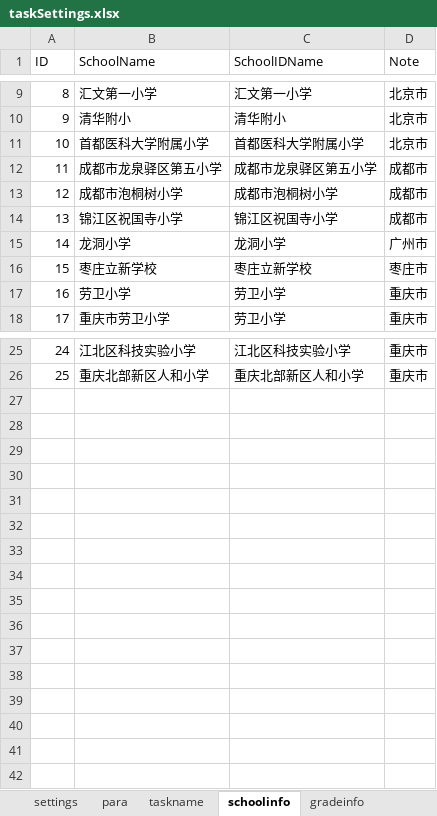
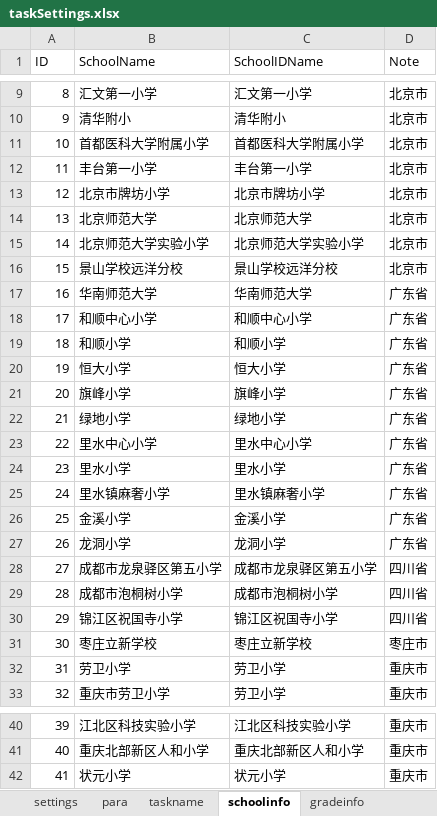
Before and after one commit to iquizoo/rawdata-parser, an Excel workbook: taskSettings.xlsx, sheet schoolinfo, drawn as a sheet; only a part is shown, gaps mark what is left out; values as stored, in another font and other column widths than the file's, no borders; removed rows and columns are numbered as before the commit, all else as after; the diff names each change by its address in the sheet, - before the commit and + after, or states it on an @@ line.

```diff
--- a/taskSettings.xlsx (sheet schoolinfo)
+++ b/taskSettings.xlsx (sheet schoolinfo)
+row 12: 11 | 丰台第一小学 | 丰台第一小学 | 北京市
+row 13: 12 | 北京市牌坊小学 | 北京市牌坊小学 | 北京市
+row 14: 13 | 北京师范大学 | 北京师范大学 | 北京市
+row 15: 14 | 北京师范大学实验小学 | 北京师范大学实验小学 | 北京市
+row 16: 15 | 景山学校远洋分校 | 景山学校远洋分校 | 北京市
+row 17: 16 | 华南师范大学 | 华南师范大学 | 广东省
+row 18: 17 | 和顺中心小学 | 和顺中心小学 | 广东省
+row 19: 18 | 和顺小学 | 和顺小学 | 广东省
+row 20: 19 | 恒大小学 | 恒大小学 | 广东省
+row 21: 20 | 旗峰小学 | 旗峰小学 | 广东省
+row 22: 21 | 绿地小学 | 绿地小学 | 广东省
+row 23: 22 | 里水中心小学 | 里水中心小学 | 广东省
+row 24: 23 | 里水小学 | 里水小学 | 广东省
+row 25: 24 | 里水镇麻奢小学 | 里水镇麻奢小学 | 广东省
+row 26: 25 | 金溪小学 | 金溪小学 | 广东省
+row 27: 26 | 龙洞小学 | 龙洞小学 | 广东省
@@ column A (ID) renumbered between rows 28 and 41 @@
-D28:D30 (Note): 成都市
+D28:D30 (Note): 四川省
-row 15: 14 | 龙洞小学 | 龙洞小学 | 广州市
+row 42: 41 | 状元小学 | 状元小学 | 重庆市
```
Also changed, not shown: sheet taskname, formulas that keep their value, 1 other file.
